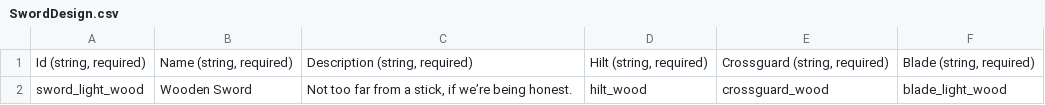
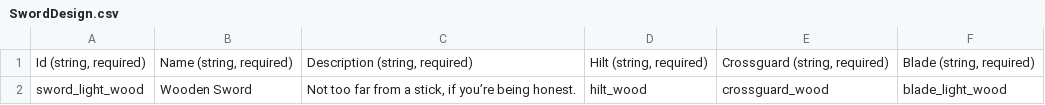
Before and after one commit to treesgobark/PixelDungeonJam, a CSV file: PixelDungeonJam/Content/Entities/Player/Data/SwordDesign.csv, drawn as a sheet.

```diff
--- a/PixelDungeonJam/Content/Entities/Player/Data/SwordDesign.csv
+++ b/PixelDungeonJam/Content/Entities/Player/Data/SwordDesign.csv
@@ -1,2 +1,2 @@
 "Id (string, required)","Name (string, required)","Description (string, required)","Hilt (string, required)","Crossguard (string, required)","Blade (string, required)"
-sword_light_wood,Wooden Sword,"Not too far from a stick, if we’re being honest.",hilt_wood,crossguard_wood,blade_light_wood
+sword_light_wood,Wooden Sword,"Not too far from a stick, if you’re being honest.",hilt_wood,crossguard_wood,blade_light_wood
```
Also changed, not shown: PixelDungeonJam/Content/Entities/Player/Data/BladeDesign.csv, PixelDungeonJam/Content/Entities/Player/TopDownValuesStatic.csv, 17 other files.
